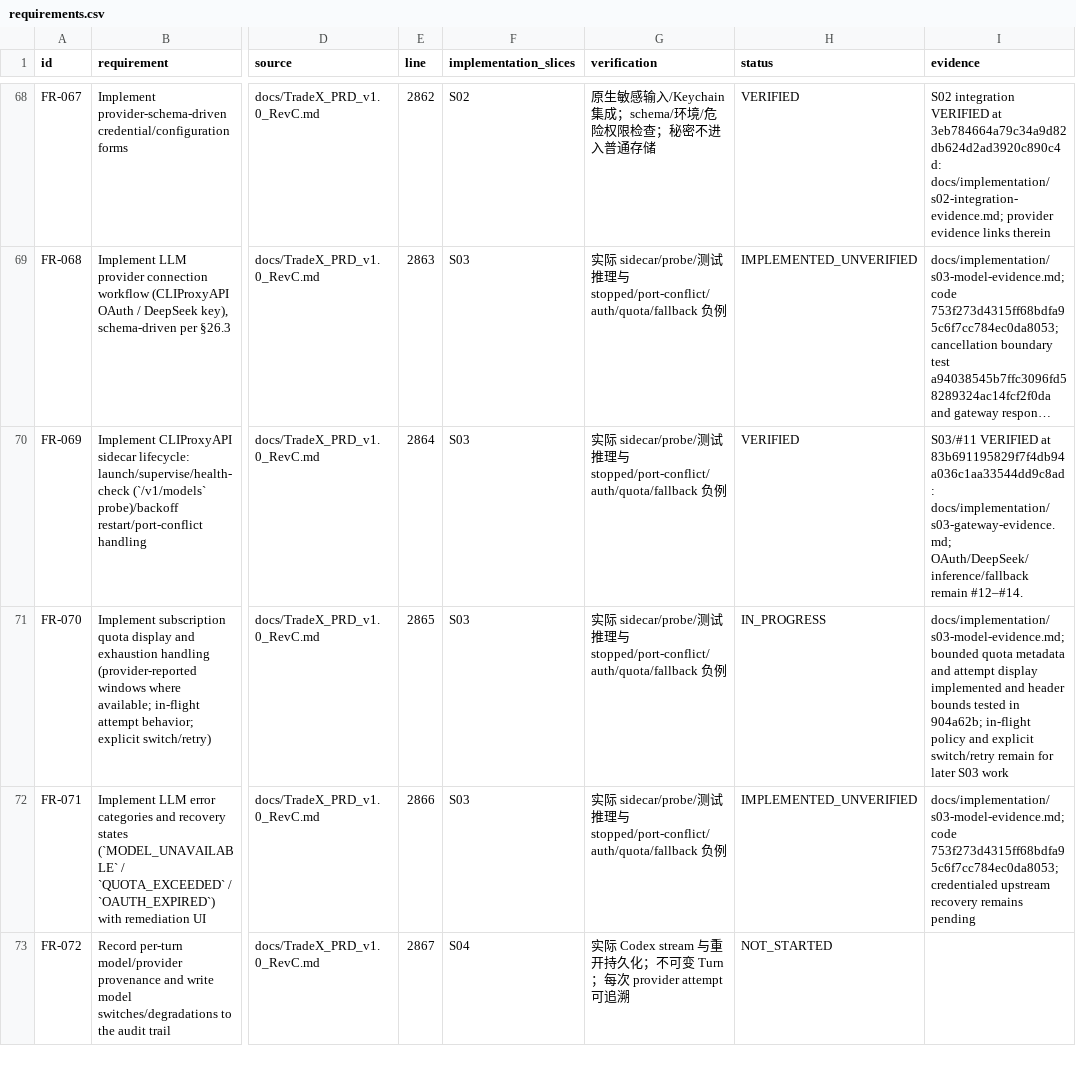
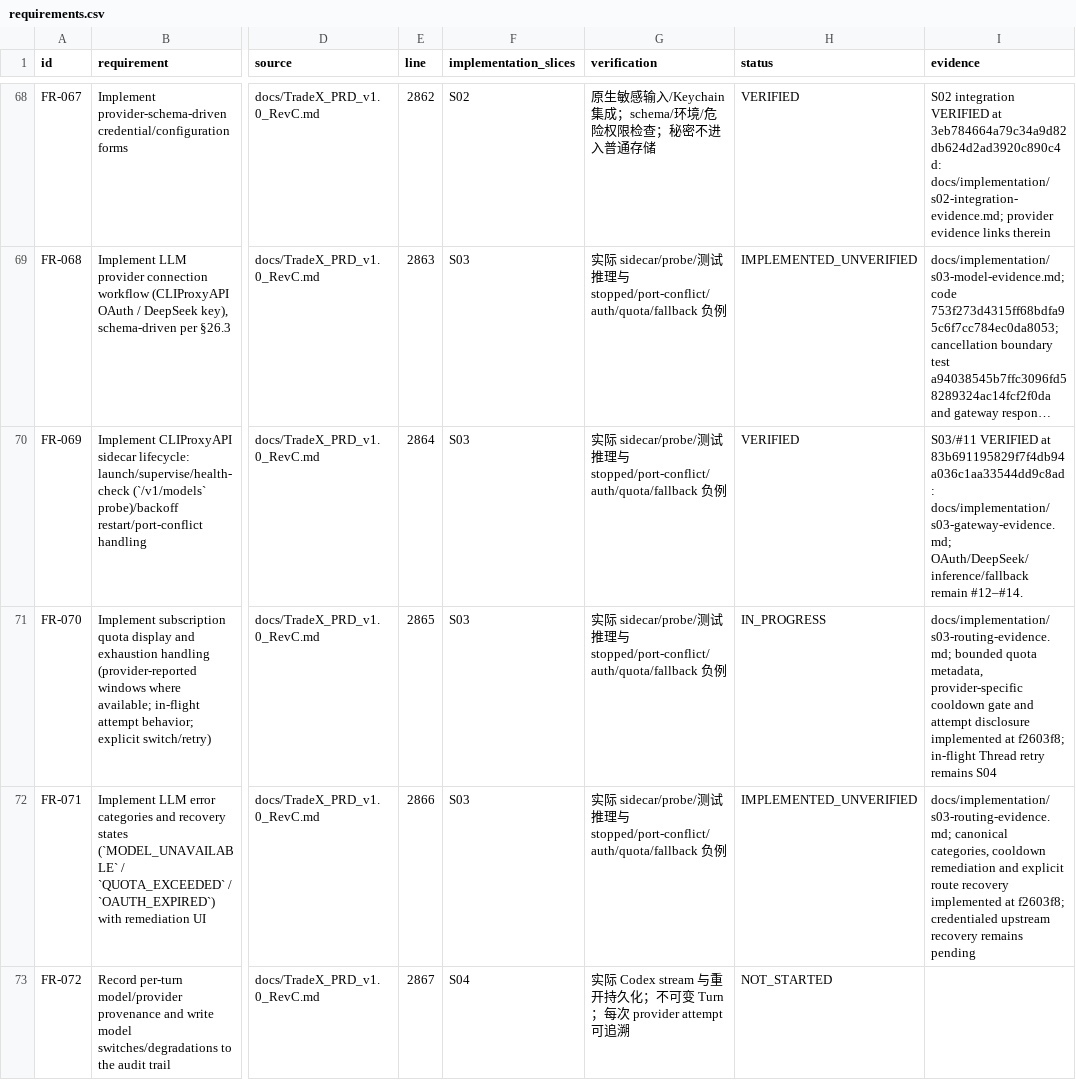
Before and after one commit to kaiqiangh/tradex, a CSV file: docs/implementation/requirements.csv, drawn as a sheet; only a part is shown, gaps mark what is left out; long unchanged cells end in …; the diff covers the shown part only; the diff names each change by its address in the sheet, - before the commit and + after, or states it on an @@ line.

Commit message:
docs(models): record routing evidence

```diff
--- a/docs/implementation/requirements.csv
+++ b/docs/implementation/requirements.csv
-I71 (evidence): docs/implementation/s03-model-evidence.md; bounded quota metadata and attempt display implemented and header bounds tested in 904a62b; in-flight policy and explicit switch/retry remain for later S03 work
+I71 (evidence): docs/implementation/s03-routing-evidence.md; bounded quota metadata, provider-specific cooldown gate and attempt disclosure implemented at f2603f8; in-flight Thread retry remains S04
-I72 (evidence): docs/implementation/s03-model-evidence.md; code 753f273d4315ff68bdfa95c6f7cc784ec0da8053; credentialed upstream…
+I72 (evidence): docs/implementation/s03-routing-evidence.md; canonical categories, cooldown remediation and explicit route recovery implemented at f2603f8; credentialed upstream…
```
Also changed, not shown: 7 edited cells elsewhere in this file, docs/implementation/surfaces.csv, 2 other files.
